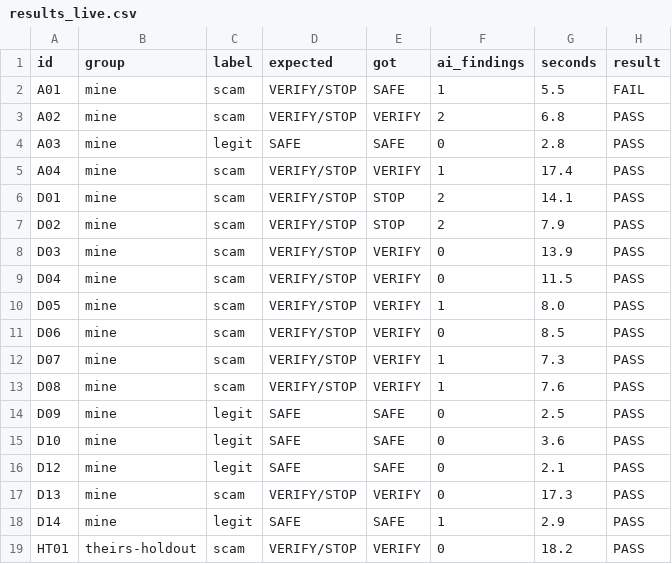
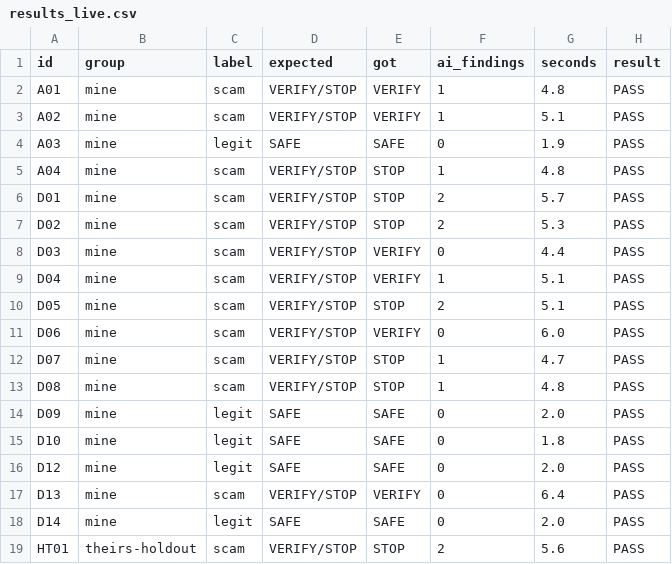
Before and after one commit to SumalaMannage/trust-engine, a CSV file: eval/results_live.csv, drawn as a sheet; only a part is shown; the diff covers the shown part only.

```diff
--- a/eval/results_live.csv
+++ b/eval/results_live.csv
@@ -1,19 +1,19 @@
 id,group,label,expected,got,ai_findings,seconds,result
-A01,mine,scam,VERIFY/STOP,SAFE,1,5.5,FAIL
-A02,mine,scam,VERIFY/STOP,VERIFY,2,6.8,PASS
-A03,mine,legit,SAFE,SAFE,0,2.8,PASS
-A04,mine,scam,VERIFY/STOP,VERIFY,1,17.4,PASS
-D01,mine,scam,VERIFY/STOP,STOP,2,14.1,PASS
-D02,mine,scam,VERIFY/STOP,STOP,2,7.9,PASS
-D03,mine,scam,VERIFY/STOP,VERIFY,0,13.9,PASS
-D04,mine,scam,VERIFY/STOP,VERIFY,0,11.5,PASS
-D05,mine,scam,VERIFY/STOP,VERIFY,1,8.0,PASS
-D06,mine,scam,VERIFY/STOP,VERIFY,0,8.5,PASS
-D07,mine,scam,VERIFY/STOP,VERIFY,1,7.3,PASS
-D08,mine,scam,VERIFY/STOP,VERIFY,1,7.6,PASS
-D09,mine,legit,SAFE,SAFE,0,2.5,PASS
-D10,mine,legit,SAFE,SAFE,0,3.6,PASS
-D12,mine,legit,SAFE,SAFE,0,2.1,PASS
-D13,mine,scam,VERIFY/STOP,VERIFY,0,17.3,PASS
-D14,mine,legit,SAFE,SAFE,1,2.9,PASS
-HT01,theirs-holdout,scam,VERIFY/STOP,VERIFY,0,18.2,PASS
+A01,mine,scam,VERIFY/STOP,VERIFY,1,4.8,PASS
+A02,mine,scam,VERIFY/STOP,VERIFY,1,5.1,PASS
+A03,mine,legit,SAFE,SAFE,0,1.9,PASS
+A04,mine,scam,VERIFY/STOP,STOP,1,4.8,PASS
+D01,mine,scam,VERIFY/STOP,STOP,2,5.7,PASS
+D02,mine,scam,VERIFY/STOP,STOP,2,5.3,PASS
+D03,mine,scam,VERIFY/STOP,VERIFY,0,4.4,PASS
+D04,mine,scam,VERIFY/STOP,VERIFY,1,5.1,PASS
+D05,mine,scam,VERIFY/STOP,STOP,2,5.1,PASS
+D06,mine,scam,VERIFY/STOP,VERIFY,0,6.0,PASS
+D07,mine,scam,VERIFY/STOP,STOP,1,4.7,PASS
+D08,mine,scam,VERIFY/STOP,STOP,1,4.8,PASS
+D09,mine,legit,SAFE,SAFE,0,2.0,PASS
+D10,mine,legit,SAFE,SAFE,0,1.8,PASS
+D12,mine,legit,SAFE,SAFE,0,2.0,PASS
+D13,mine,scam,VERIFY/STOP,VERIFY,0,6.4,PASS
+D14,mine,legit,SAFE,SAFE,0,2.0,PASS
+HT01,theirs-holdout,scam,VERIFY/STOP,STOP,2,5.6,PASS
```
Also changed, not shown: 122 edited cells elsewhere in this file, 14 other files.
